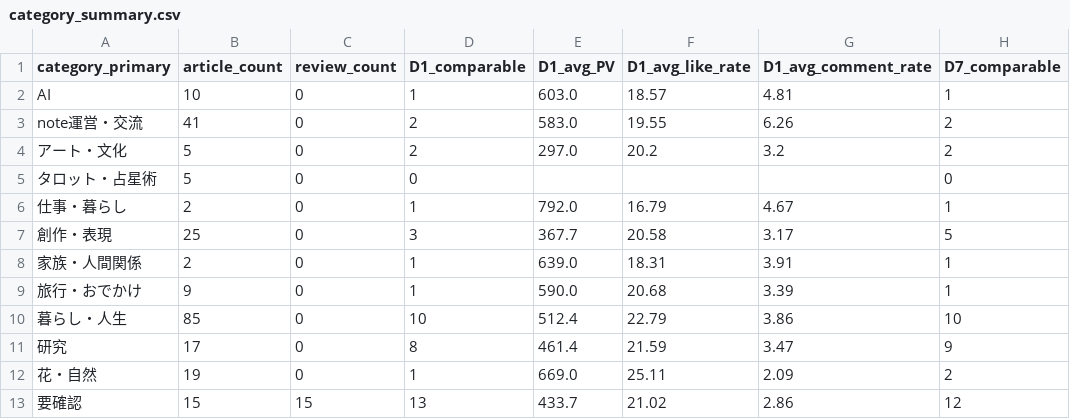
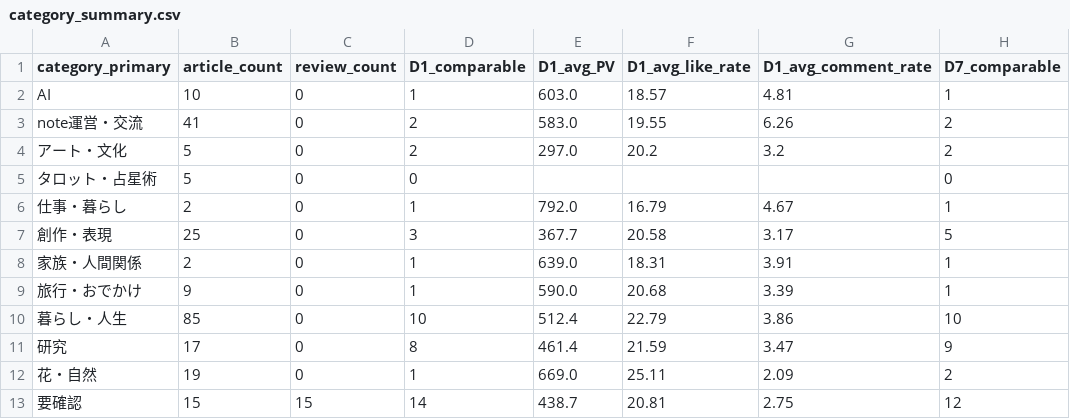
Before and after one commit to compass-miki-creator/note-stats-dashboard, a CSV file: data/category_summary.csv, drawn as a sheet; only a part is shown; the diff names each change by its address in the sheet, - before the commit and + after, or states it on an @@ line.

```diff
--- a/data/category_summary.csv
+++ b/data/category_summary.csv
-D13 (D1_comparable): 13
+D13 (D1_comparable): 14
-E13 (D1_avg_PV): 433.7
+E13 (D1_avg_PV): 438.7
-F13 (D1_avg_like_rate): 21.02
+F13 (D1_avg_like_rate): 20.81
-G13 (D1_avg_comment_rate): 2.86
+G13 (D1_avg_comment_rate): 2.75
```
Also changed, not shown: data/asset_articles.csv, data/monthly_summary.csv, 9 other files.
